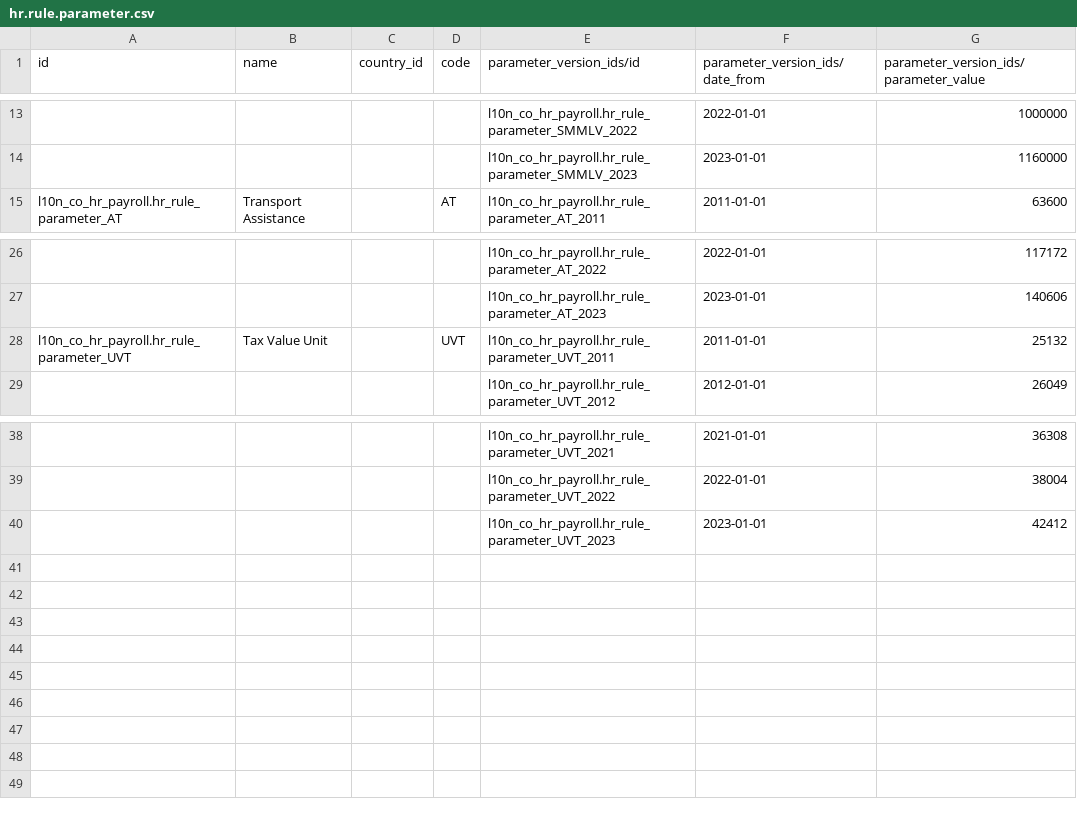
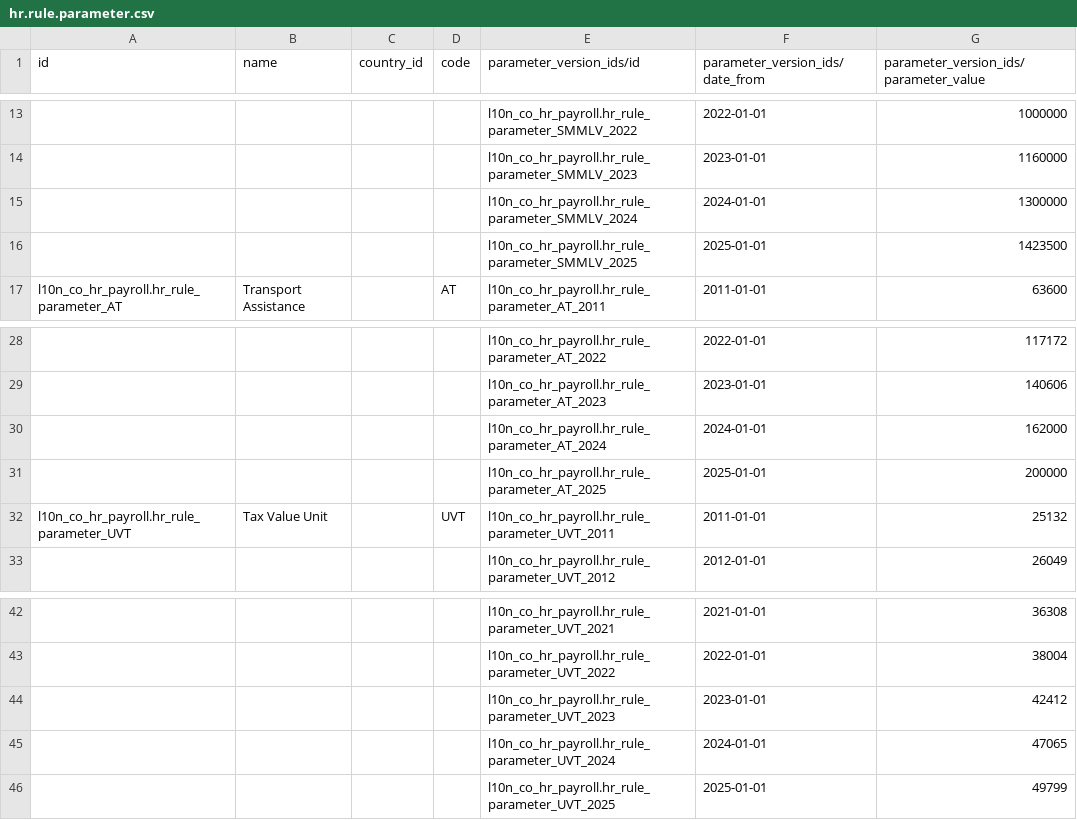
Before and after one commit to cti0doo/cti0doo, a CSV file: l10n_co_hr_payroll/data/hr.rule.parameter.csv, drawn as a sheet; only a part is shown, gaps mark what is left out; the diff names each change by its address in the sheet, - before the commit and + after, or states it on an @@ line.

```diff
--- a/l10n_co_hr_payroll/data/hr.rule.parameter.csv
+++ b/l10n_co_hr_payroll/data/hr.rule.parameter.csv
+row 15:  |  |  |  | l10n_co_hr_payroll.hr_rule_parameter_SMMLV_2024 | 2024-01-01 | 1300000
+row 16:  |  |  |  | l10n_co_hr_payroll.hr_rule_parameter_SMMLV_2025 | 2025-01-01 | 1423500
+row 30:  |  |  |  | l10n_co_hr_payroll.hr_rule_parameter_AT_2024 | 2024-01-01 | 162000
+row 31:  |  |  |  | l10n_co_hr_payroll.hr_rule_parameter_AT_2025 | 2025-01-01 | 200000
+row 45:  |  |  |  | l10n_co_hr_payroll.hr_rule_parameter_UVT_2024 | 2024-01-01 | 47065
+row 46:  |  |  |  | l10n_co_hr_payroll.hr_rule_parameter_UVT_2025 | 2025-01-01 | 49799
```
Also changed, not shown: 3 other files.
